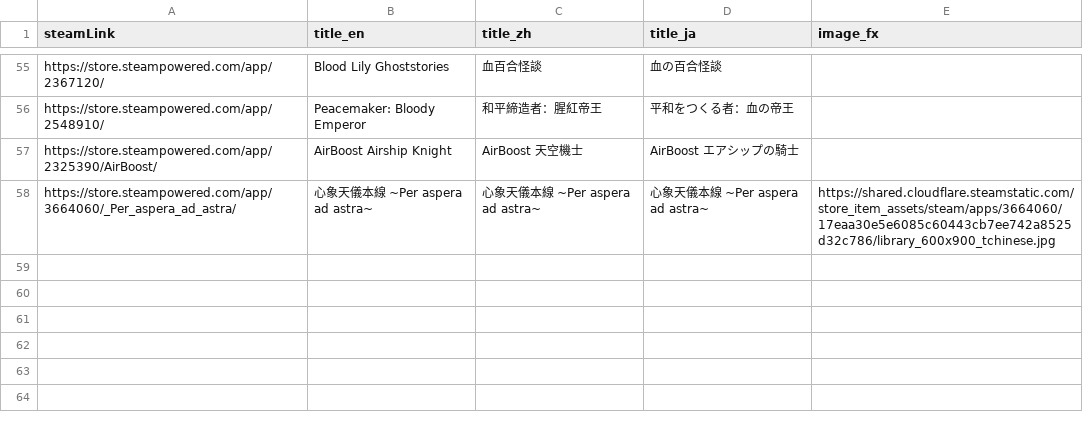
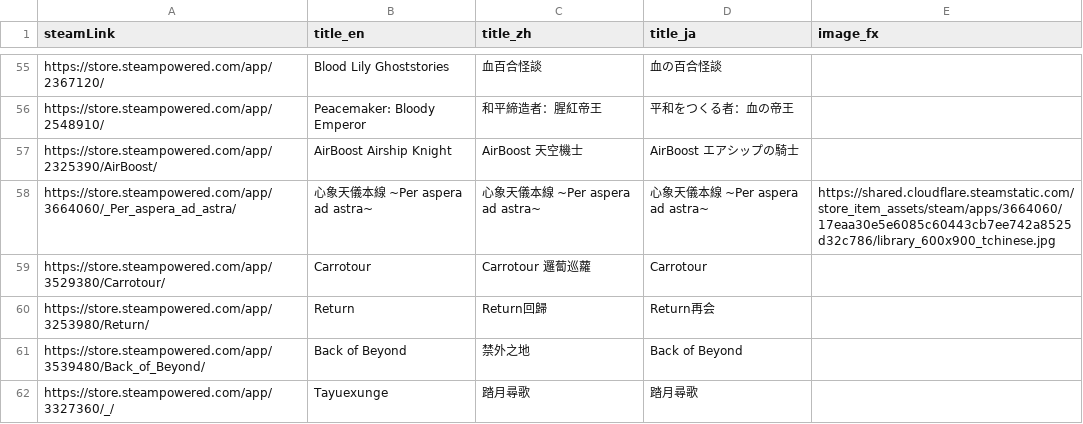
Before and after one commit to FilterGame/FilterGameWeb, a CSV file: IndieGameTW/cards2.csv, drawn as a sheet; only a part is shown, gaps mark what is left out; the diff names each change by its address in the sheet, - before the commit and + after, or states it on an @@ line.

```diff
--- a/IndieGameTW/cards2.csv
+++ b/IndieGameTW/cards2.csv
+row 59: https://store.steampowered.com/app/3529380/Carrotour/ | Carrotour | Carrotour 邏蔔巡蘿 | Carrotour
+row 60: https://store.steampowered.com/app/3253980/Return/ | Return | Return回歸 | Return再会
+row 61: https://store.steampowered.com/app/3539480/Back_of_Beyond/ | Back of Beyond | 禁外之地 | Back of Beyond
+row 62: https://store.steampowered.com/app/3327360/_/ | Tayuexunge | 踏月尋歌 | 踏月尋歌
```
Also changed, not shown: IndieGameTW/cards3.csv, IndieGameTW/cards4.csv.
